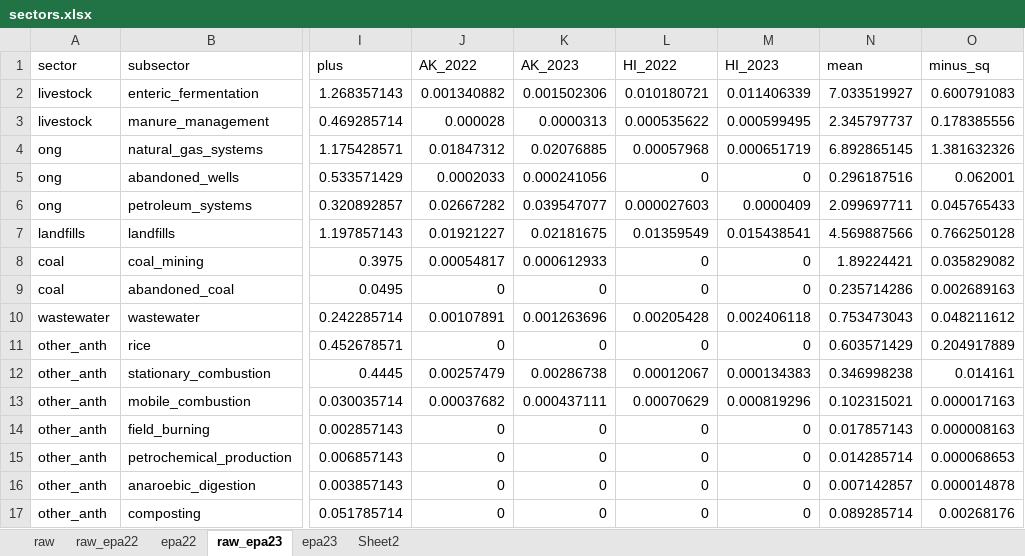
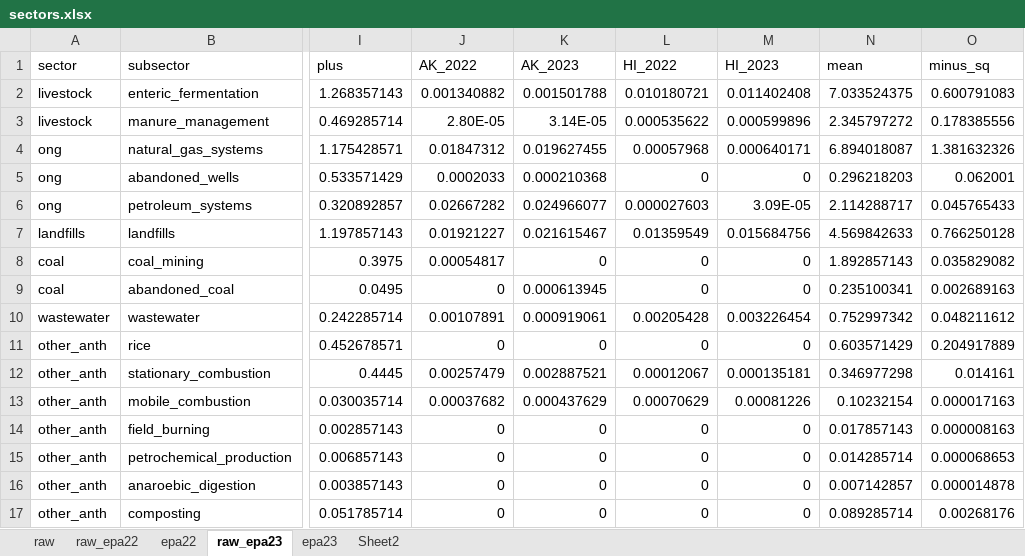
Before and after one commit to hannahnesser/TROPOMI_inversion, an Excel workbook: paper/tables/sectors.xlsx, sheet raw_epa23, drawn as a sheet; only a part is shown, gaps mark what is left out; values as stored, in another font and other column widths than the file's, no borders; the diff names each change by its address in the sheet, - before the commit and + after, or states it on an @@ line.

```diff
--- a/paper/tables/sectors.xlsx (sheet raw_epa23)
+++ b/paper/tables/sectors.xlsx (sheet raw_epa23)
-K2 (AK_2023): 0.001502306
+K2 (AK_2023): 0.001501788
-M2 (HI_2023): 0.011406339
+M2 (HI_2023): 0.011402408
-N2 (mean): 7.033519927
+N2 (mean): 7.033524375
-J3 (AK_2022): 0.000028
+J3 (AK_2022): 2.80E-05
-K3 (AK_2023): 0.0000313
+K3 (AK_2023): 3.14E-05
-M3 (HI_2023): 0.000599495
+M3 (HI_2023): 0.000599896
-N3 (mean): 2.345797737
+N3 (mean): 2.345797272
-K4 (AK_2023): 0.02076885
+K4 (AK_2023): 0.019627455
-M4 (HI_2023): 0.000651719
+M4 (HI_2023): 0.000640171
-N4 (mean): 6.892865145
+N4 (mean): 6.894018087
-K5 (AK_2023): 0.000241056
+K5 (AK_2023): 0.000210368
-N5 (mean): 0.296187516
+N5 (mean): 0.296218203
-K6 (AK_2023): 0.039547077
+K6 (AK_2023): 0.024966077
-M6 (HI_2023): 0.0000409
+M6 (HI_2023): 3.09E-05
-N6 (mean): 2.099697711
+N6 (mean): 2.114288717
-K7 (AK_2023): 0.02181675
+K7 (AK_2023): 0.021615467
-M7 (HI_2023): 0.015438541
+M7 (HI_2023): 0.015684756
-N7 (mean): 4.569887566
+N7 (mean): 4.569842633
-K8 (AK_2023): 0.000612933
+K8 (AK_2023): 0
-N8 (mean): 1.89224421
+N8 (mean): 1.892857143
-K9 (AK_2023): 0
+K9 (AK_2023): 0.000613945
-N9 (mean): 0.235714286
+N9 (mean): 0.235100341
-K10 (AK_2023): 0.001263696
+K10 (AK_2023): 0.000919061
-M10 (HI_2023): 0.002406118
+M10 (HI_2023): 0.003226454
-N10 (mean): 0.753473043
+N10 (mean): 0.752997342
-K12 (AK_2023): 0.00286738
+K12 (AK_2023): 0.002887521
-M12 (HI_2023): 0.000134383
+M12 (HI_2023): 0.000135181
-N12 (mean): 0.346998238
+N12 (mean): 0.346977298
-K13 (AK_2023): 0.000437111
+K13 (AK_2023): 0.000437629
-M13 (HI_2023): 0.000819296
+M13 (HI_2023): 0.00081226
-N13 (mean): 0.102315021
+N13 (mean): 0.10232154
```
Also changed, not shown: sheet epa23, sheet Sheet2, formulas that keep their value, paper/tables/states.xlsx, 17 other files.
